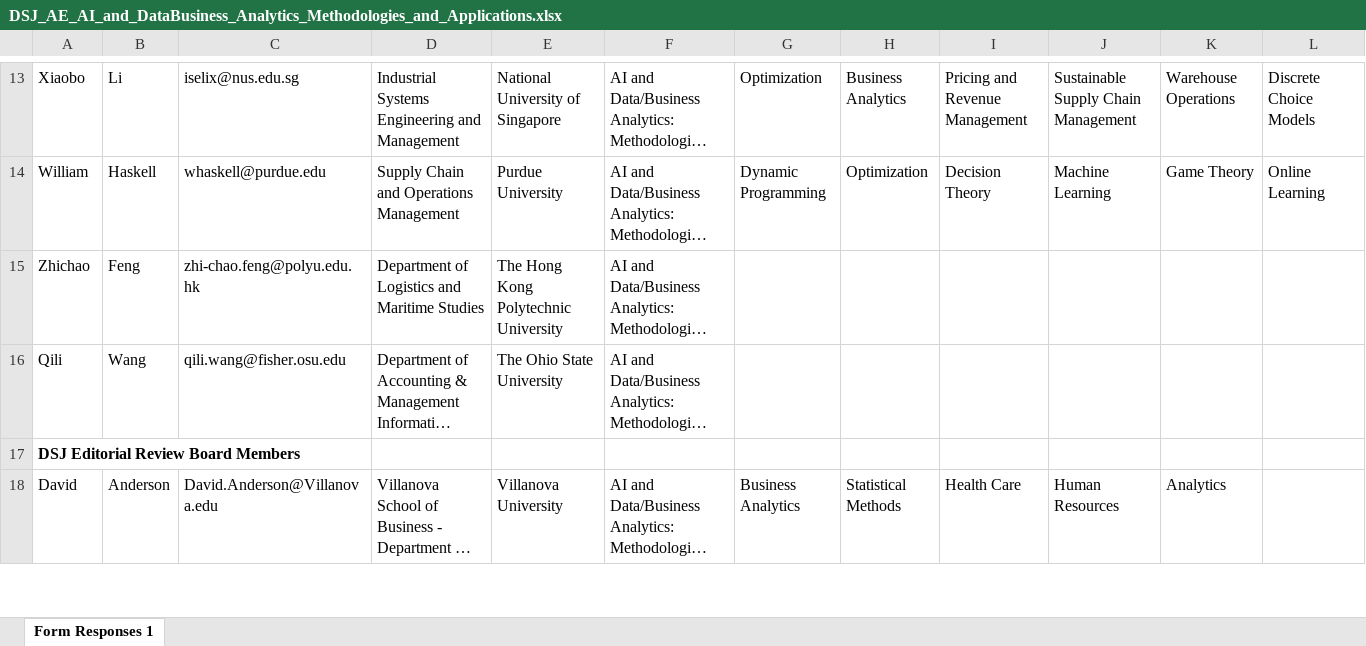
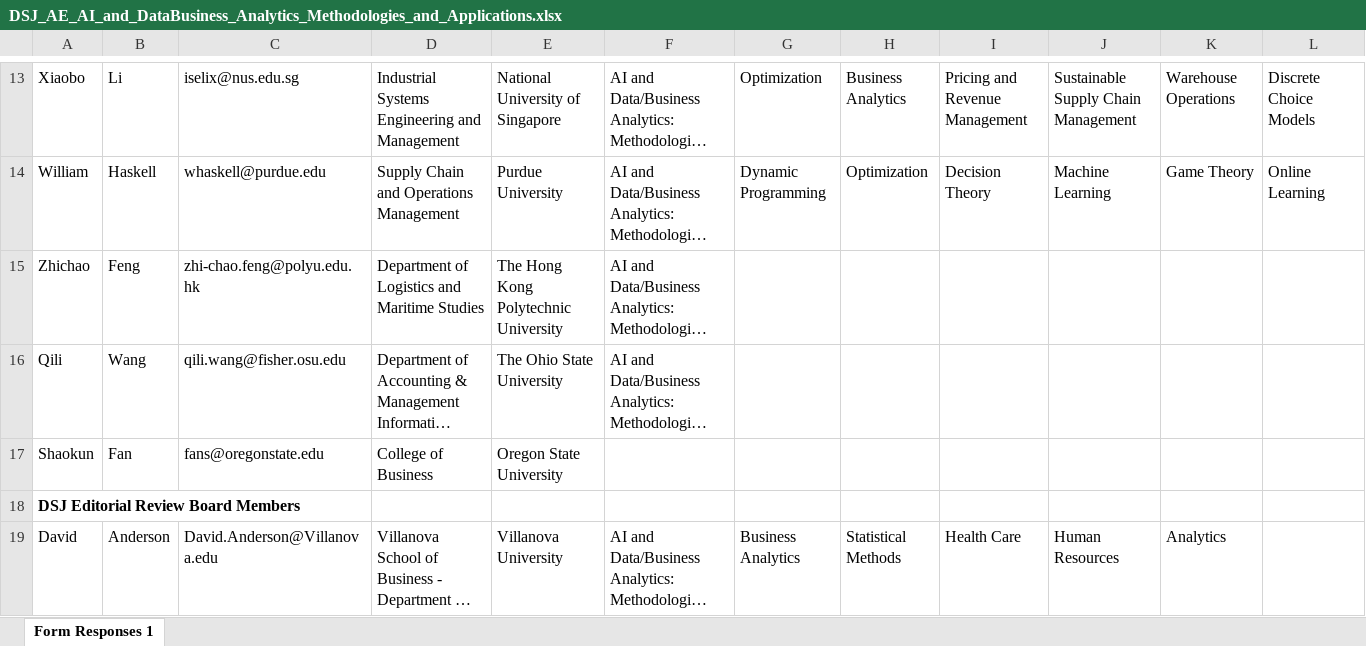
Before and after one commit to DecisionScienceJournal/editorial_board, an Excel workbook: attachments/DSJ_AE_AI_and_DataBusiness_Analytics_Methodologies_and_Applications.xlsx, sheet Form Responses 1, drawn as a sheet; only a part is shown, gaps mark what is left out; long unchanged cells end in …; values as stored, in another font and other column widths than the file's, no borders; the diff names each change by its address in the sheet, - before the commit and + after, or states it on an @@ line.

Commit message:
Add files via upload

```diff
--- a/attachments/DSJ_AE_AI_and_DataBusiness_Analytics_Methodologies_and_Applications.xlsx (sheet Form Responses 1)
+++ b/attachments/DSJ_AE_AI_and_DataBusiness_Analytics_Methodologies_and_Applications.xlsx (sheet Form Responses 1)
+row 17: Shaokun | Fan | fans@oregonstate.edu | College of Business | Oregon State University
```
